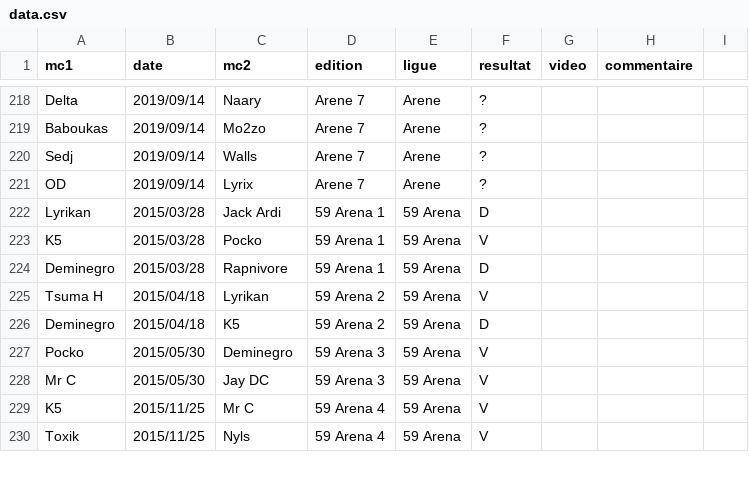
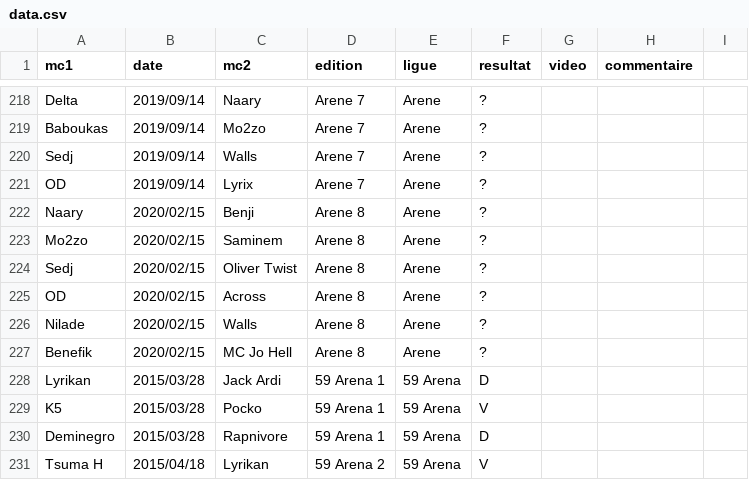
Before and after one commit to thibaultduponchelle/battlerec, a CSV file: data.csv, drawn as a sheet; only a part is shown, gaps mark what is left out; the shorter side is filled out with more unchanged rows.

Commit message:
Arene

```diff
--- a/data.csv
+++ b/data.csv
@@ -221,2 +221,8 @@ Sedj,2019/09/14,Walls,Arene 7,Arene,?,,,
 OD,2019/09/14,Lyrix,Arene 7,Arene,?,,,
+Naary,2020/02/15,Benji,Arene 8,Arene,?,,,
+Mo2zo,2020/02/15,Saminem,Arene 8,Arene,?,,,
+Sedj,2020/02/15,Oliver Twist,Arene 8,Arene,?,,,
+OD,2020/02/15,Across,Arene 8,Arene,?,,,
+Nilade,2020/02/15,Walls,Arene 8,Arene,?,,,
+Benefik,2020/02/15,MC Jo Hell,Arene 8,Arene,?,,,
 Lyrikan,2015/03/28,Jack Ardi,59 Arena 1,59 Arena,D,,,
```
